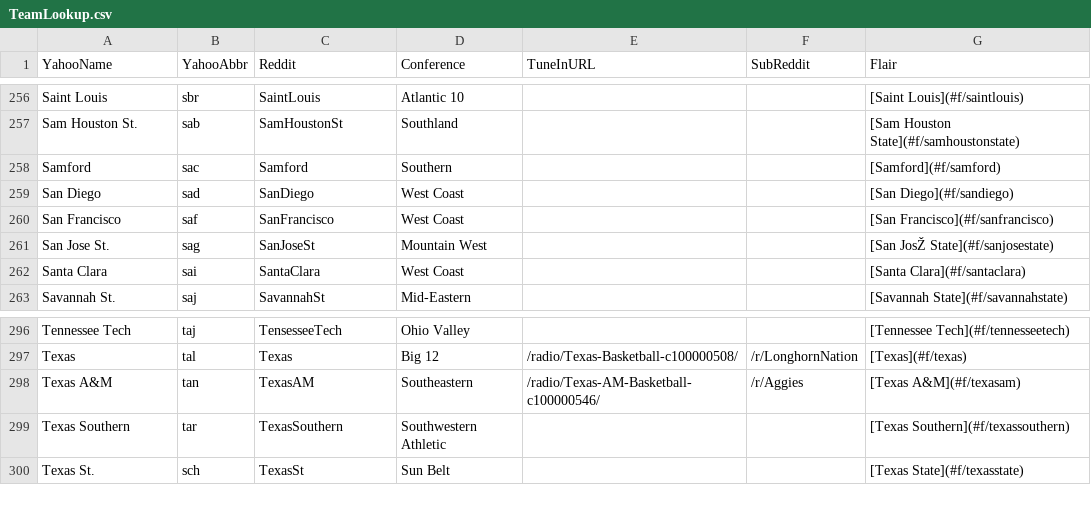
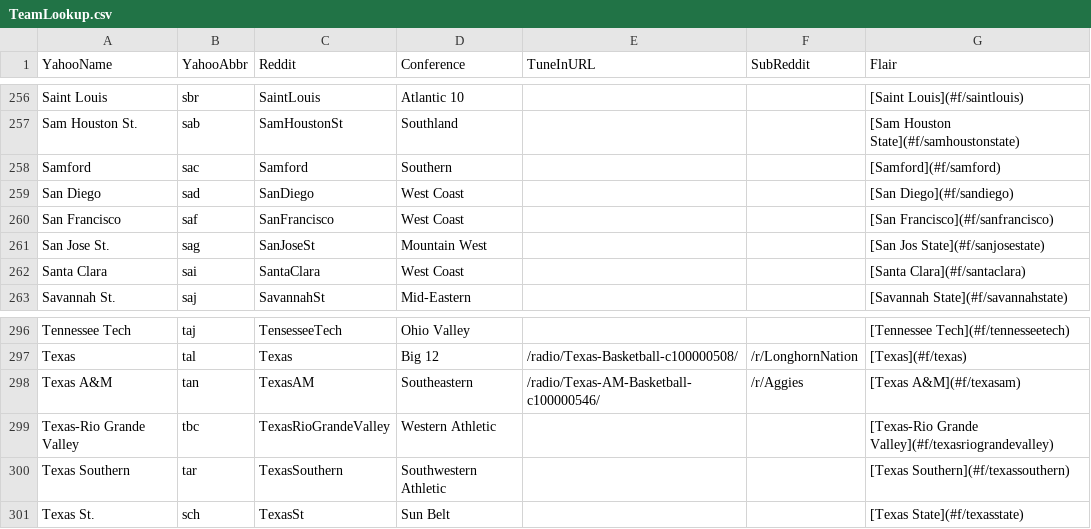
Before and after one commit to airjesse123/GameThreadGenerator, a CSV file: TeamLookup.csv, drawn as a sheet; only a part is shown, gaps mark what is left out; the diff names each change by its address in the sheet, - before the commit and + after, or states it on an @@ line.

Commit message:
Add tx riogrande valley

```diff
--- a/TeamLookup.csv
+++ b/TeamLookup.csv
-G261 (Flair): [San JosŽ State](#f/sanjosestate)
+G261 (Flair): [San Jos State](#f/sanjosestate)
+row 299: Texas-Rio Grande Valley | tbc | TexasRioGrandeValley | Western Athletic |  |  | [Texas-Rio Grande Valley](#f/texasriograndevalley)
```
